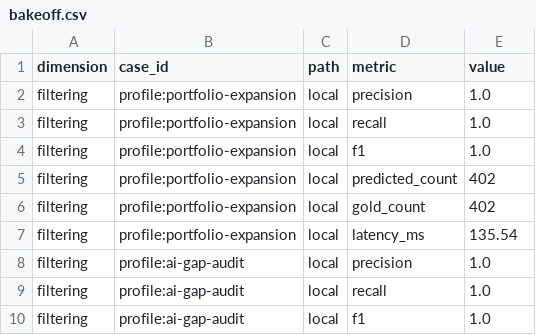
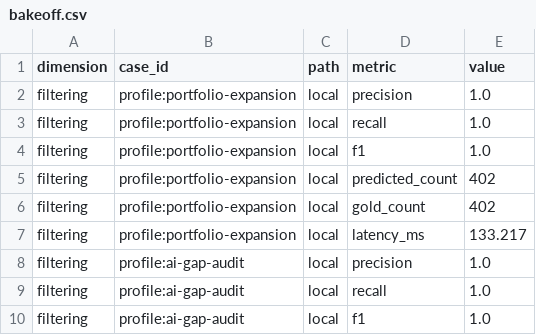
Before and after one commit to knowledge2-ai/knowledge2-icp, a CSV file: bakeoff.csv, drawn as a sheet; only a part is shown; the diff covers the shown part only.

```diff
--- a/bakeoff.csv
+++ b/bakeoff.csv
@@ -6,3 +6,3 @@ filtering,profile:portfolio-expansion,local,predicted_count,402
 filtering,profile:portfolio-expansion,local,gold_count,402
-filtering,profile:portfolio-expansion,local,latency_ms,135.54
+filtering,profile:portfolio-expansion,local,latency_ms,133.217
 filtering,profile:ai-gap-audit,local,precision,1.0
```
Also changed, not shown: 35 edited cells elsewhere in this file, 4 other files.
